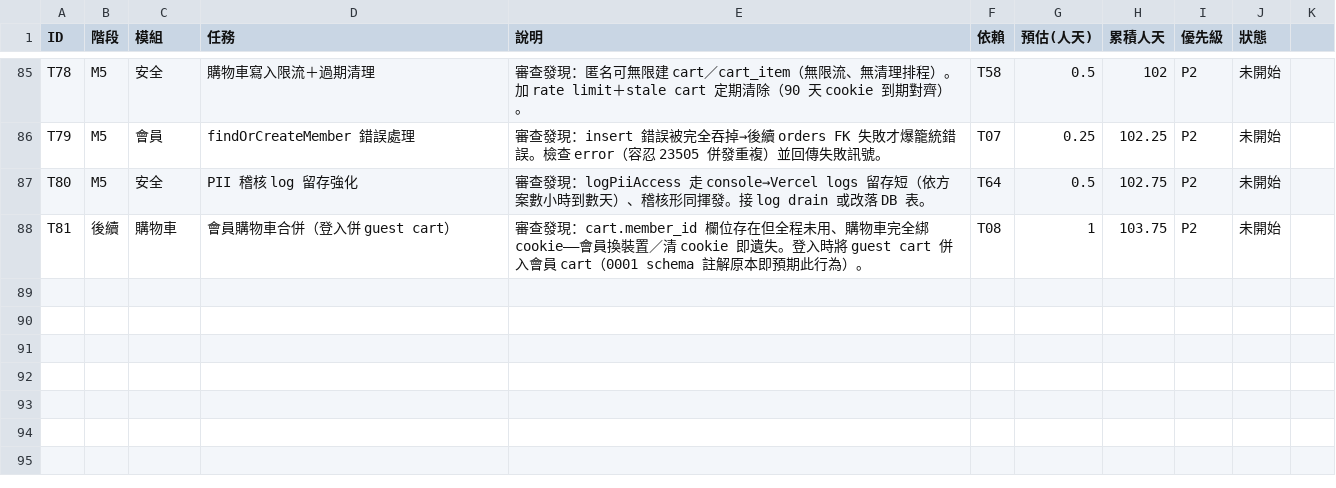
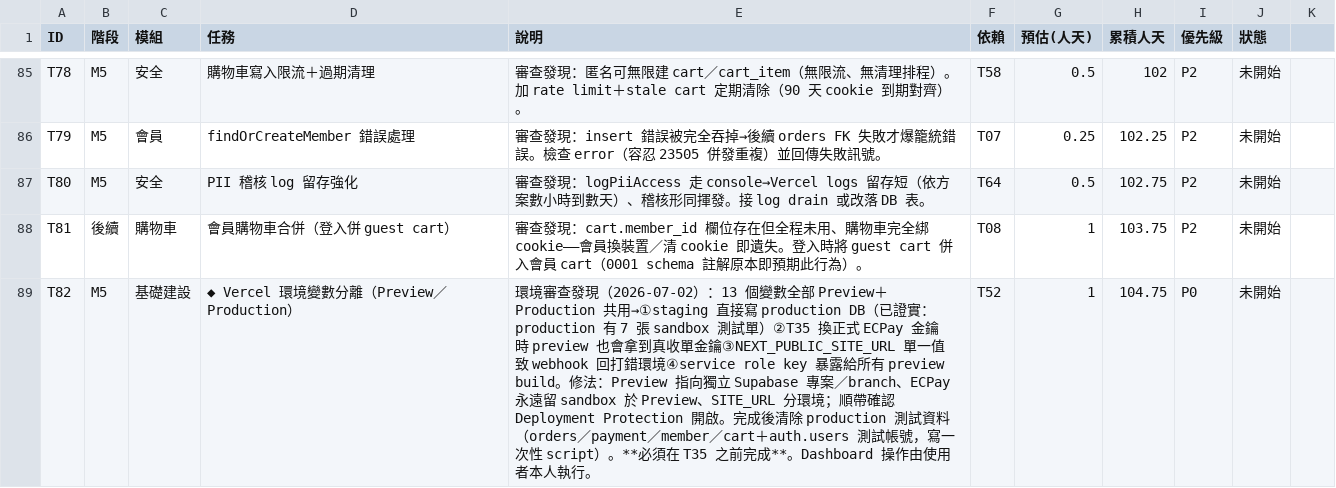
Before and after one commit to incantochen/incantochen, a CSV file: docs/tasks.csv, drawn as a sheet; only a part is shown, gaps mark what is left out.

```diff
--- a/docs/tasks.csv
+++ b/docs/tasks.csv
@@ -88 +88,2 @@ T80,M5,安全,PII 稽核 log 留存強化,審查發現：logPiiAccess 走 consol
 T81,後續,購物車,會員購物車合併（登入併 guest cart）,審查發現：cart.member_id 欄位存在但全程未用、購物車完全綁 cookie——會員換裝置／清 cookie 即遺失。登入時將 guest cart 併入會員 cart（0001 schema 註解原本即預期此行為）。,T08,1,103.75,P2,未開始
+T82,M5,基礎建設,◆ Vercel 環境變數分離（Preview／Production）,環境審查發現（2026-07-02）：13 個變數全部 Preview＋Production 共用→①staging 直接寫 production DB（已證實：production 有 7 張 sandbox 測試單）②T35 換正式 ECPay 金鑰時 preview 也會拿到真收單金鑰③NEXT_PUBLIC_SITE_URL 單一值致 webhook 回打錯環境④service role key 暴露給所有 preview build。修法：Preview 指向獨立 Supabase 專案／branch、ECPay 永遠留 sandbox 於 Preview、SITE_URL 分環境；順帶確認 Deployment Protection 開啟。完成後清除 production 測試資料（orders／payment／member／cart＋auth.users 測試帳號，寫一次性 script）。**必須在 T35 之前完成**。Dashboard 操作由使用者本人執行。,T52,1,104.75,P0,未開始
```
